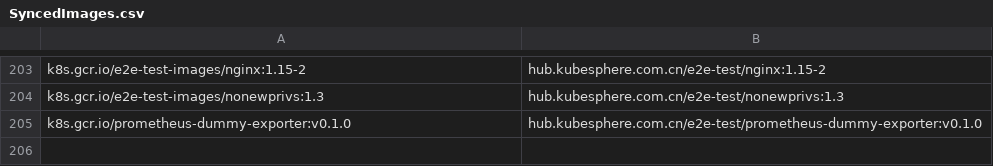
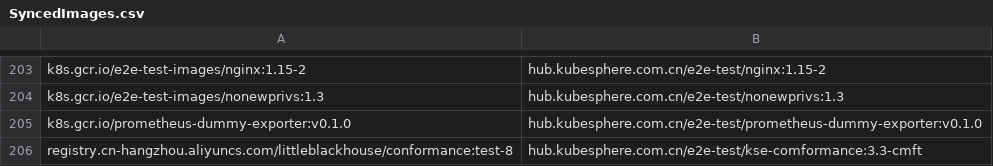
Before and after one commit to CloudNativeTools/automated-scripts, a CSV file: SyncedImages.csv, drawn as a sheet; only a part is shown, gaps mark what is left out; the diff names each change by its address in the sheet, - before the commit and + after, or states it on an @@ line.

```diff
--- a/SyncedImages.csv
+++ b/SyncedImages.csv
+row 206: registry.cn-hangzhou.aliyuncs.com/littleblackhouse/conformance:test-8 | hub.kubesphere.com.cn/e2e-test/kse-comformance:3.3-cmft
```
Also changed, not shown: 1 other file.
